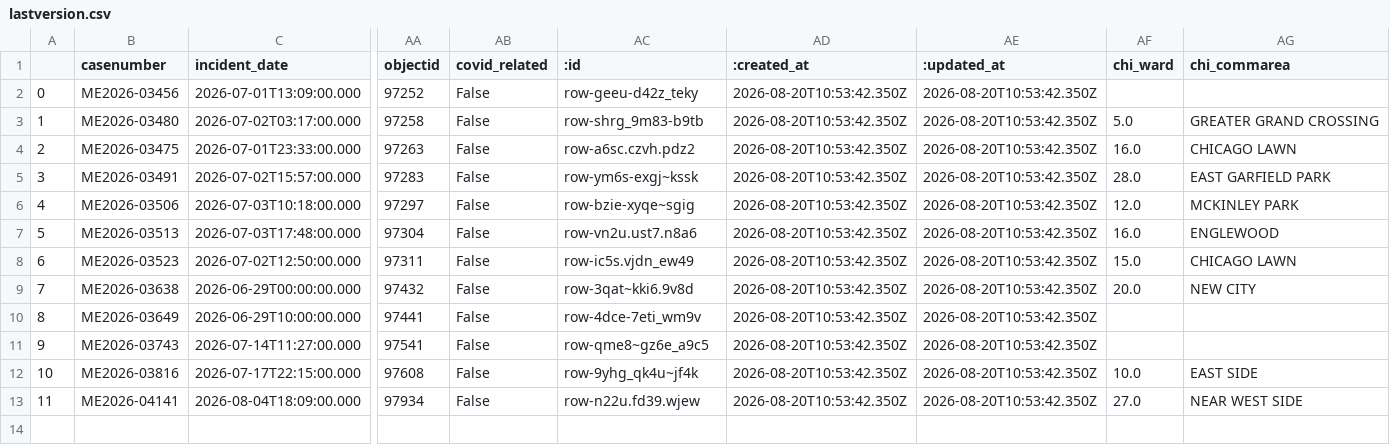
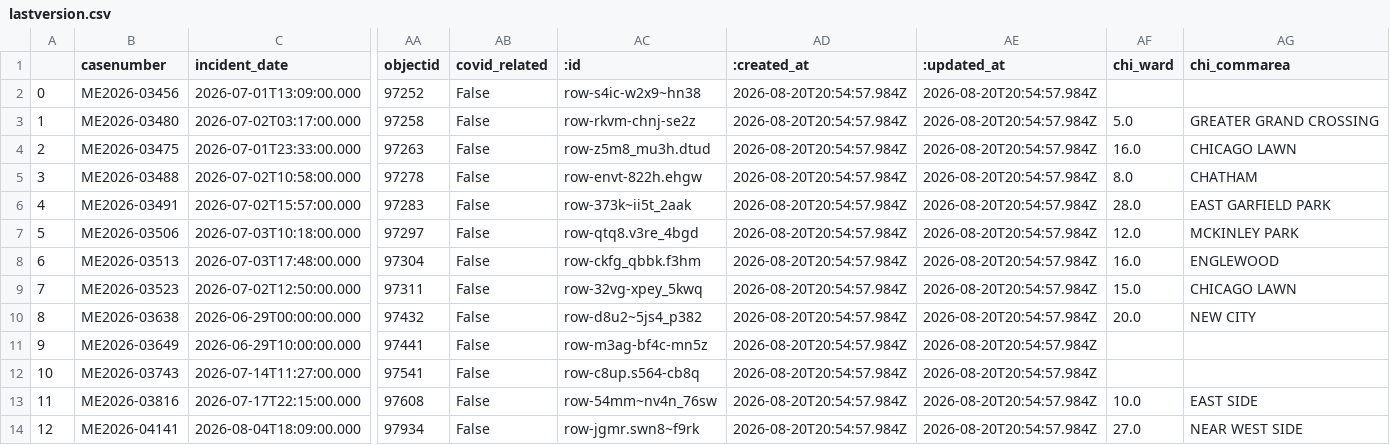
Before and after one commit to cam-rodriguez/cpm_heatbot, a CSV file: data/archive/lastversion.csv, drawn as a sheet; only a part is shown, gaps mark what is left out; addresses are those after the commit; rows hold the shown columns only; the diff names each change by its address in the sheet, - before the commit and + after, or states it on an @@ line.

```diff
--- a/data/archive/lastversion.csv
+++ b/data/archive/lastversion.csv
-AC2 (:id): row-geeu-d42z_teky
+AC2 (:id): row-s4ic-w2x9~hn38
-AD2:AD4 (:created_at): 2026-08-20T10:53:42.350Z
+AD2:AD4 (:created_at): 2026-08-20T20:54:57.984Z
-AE2:AE4 (:updated_at): 2026-08-20T10:53:42.350Z
+AE2:AE4 (:updated_at): 2026-08-20T20:54:57.984Z
-AC3 (:id): row-shrg_9m83-b9tb
+AC3 (:id): row-rkvm-chnj-se2z
-AC4 (:id): row-a6sc.czvh.pdz2
+AC4 (:id): row-z5m8_mu3h.dtud
+row 5: 3 | ME2026-03488 | 2026-07-02T10:58:00.000 | 97278 | False | row-envt-822h.ehgw | 2026-08-20T20:54:57.984Z | 2026-08-20T20:54:57.984Z | 8.0 | CHATHAM
@@ column A renumbered from row 6 down @@
-AC6 (:id): row-ym6s-exgj~kssk
+AC6 (:id): row-373k~ii5t_2aak
-AD6:AD14 (:created_at): 2026-08-20T10:53:42.350Z
+AD6:AD14 (:created_at): 2026-08-20T20:54:57.984Z
-AE6:AE14 (:updated_at): 2026-08-20T10:53:42.350Z
+AE6:AE14 (:updated_at): 2026-08-20T20:54:57.984Z
-AC7 (:id): row-bzie-xyqe~sgig
+AC7 (:id): row-qtq8.v3re_4bgd
-AC8 (:id): row-vn2u.ust7.n8a6
+AC8 (:id): row-ckfg_qbbk.f3hm
-AC9 (:id): row-ic5s.vjdn_ew49
+AC9 (:id): row-32vg-xpey_5kwq
-AC10 (:id): row-3qat~kki6.9v8d
+AC10 (:id): row-d8u2~5js4_p382
-AC11 (:id): row-4dce-7eti_wm9v
+AC11 (:id): row-m3ag-bf4c-mn5z
-AC12 (:id): row-qme8~gz6e_a9c5
+AC12 (:id): row-c8up.s564-cb8q
-AC13 (:id): row-9yhg_qk4u~jf4k
+AC13 (:id): row-54mm~nv4n_76sw
-AC14 (:id): row-n22u.fd39.wjew
+AC14 (:id): row-jgmr.swn8~f9rk
```
Also changed, not shown: data/all_heatdeaths.csv, data/archive/today_heatdeaths_2026-08-20.csv.
